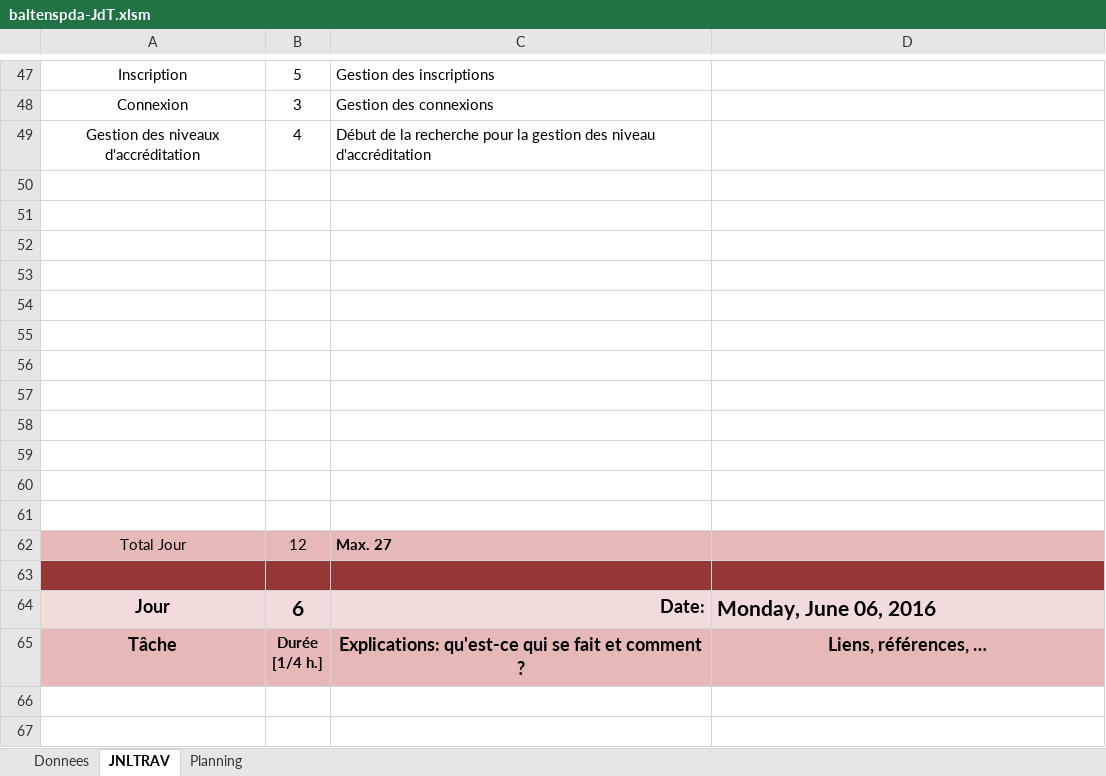
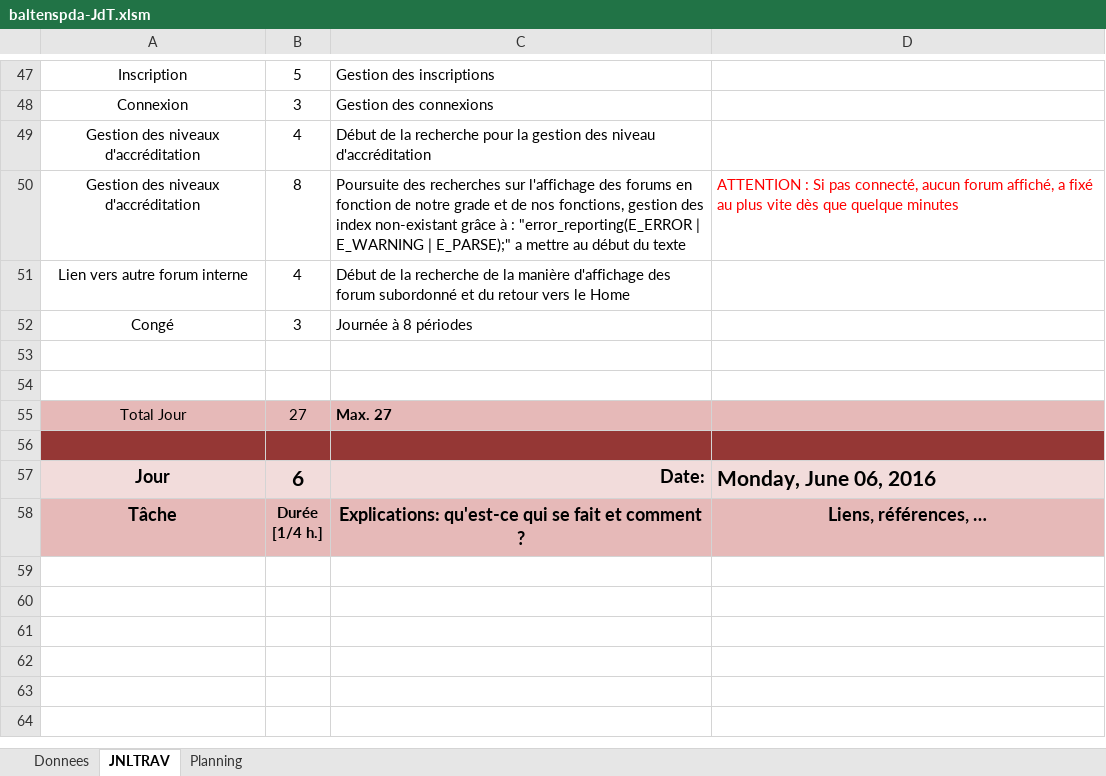
Before and after one commit to OrionDB/F-TDA, an Excel workbook: Demomot/baltenspda-JdT.xlsm, sheet JNLTRAV, drawn as a sheet; only a part is shown, gaps mark what is left out; the shorter side is filled out with more unchanged rows; values as stored, in another font and other column widths than the file's, no borders; charts and pictures not drawn; removed rows and columns are numbered as before the commit, all else as after; the diff names each change by its address in the sheet, - before the commit and + after, or states it on an @@ line.

```diff
--- a/Demomot/baltenspda-JdT.xlsm (sheet JNLTRAV)
+++ b/Demomot/baltenspda-JdT.xlsm (sheet JNLTRAV)
+row 50: Gestion des niveaux d'accréditation | 8 | Poursuite des recherches sur l'affichage des forums en fonction de notre grade et de nos fonctions, gestion des index non-existant grâce à : "error_reporting(E_ERROR | E_WARNING | E_PARSE);" a mettre au début du texte | ATTENTION : Si pas connecté, aucun forum affiché, a fixé au plus vite dès que quelque minutes
+row 51: Lien vers autre forum interne | 4 | Début de la recherche de la manière d'affichage des forum subordonné et du retour vers le Home
+row 52: Congé | 3 | Journée à 8 périodes
-row 52: (empty)
-row 53: (empty)
-row 54: (empty)
-row 55: (empty)
-row 56: (empty)
-row 57: (empty)
-row 58: (empty)
-row 59: (empty)
-row 60: (empty)
-row 61: (empty)
-B55: 12
+B55: 27
```
Also changed, not shown: sheet Donnees, charts or pictures, 2 other files.
